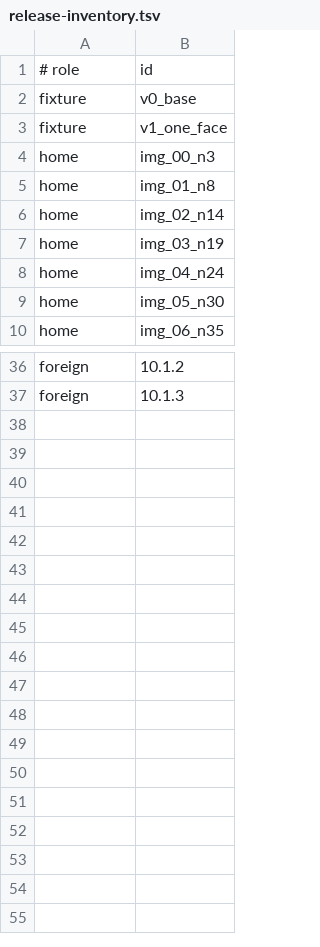
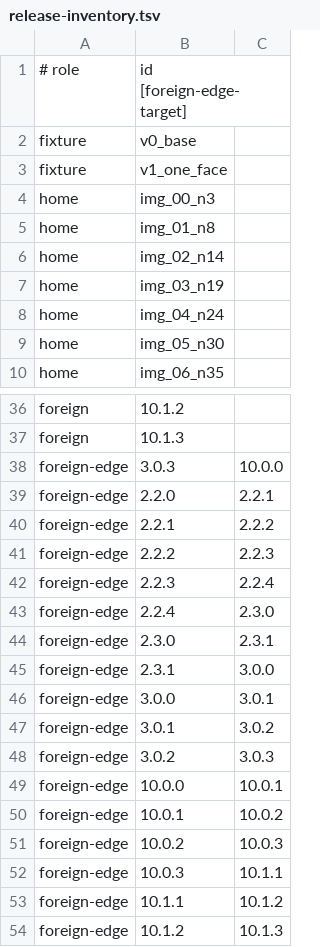
Before and after one commit to BarsMonster/UltraPatch, a TSV file: test-bench/release-inventory.tsv, drawn as a sheet; only a part is shown, gaps mark what is left out; the diff names each change by its address in the sheet, - before the commit and + after, or states it on an @@ line.

Commit message:
test: single-source corpus pair topology

```diff
--- a/test-bench/release-inventory.tsv
+++ b/test-bench/release-inventory.tsv
+column C, empty
-B1: id
+B1: id [foreign-edge-target]
+row 38: foreign-edge | 3.0.3 | 10.0.0
+row 39: foreign-edge | 2.2.0 | 2.2.1
+row 40: foreign-edge | 2.2.1 | 2.2.2
+row 41: foreign-edge | 2.2.2 | 2.2.3
+row 42: foreign-edge | 2.2.3 | 2.2.4
+row 43: foreign-edge | 2.2.4 | 2.3.0
+row 44: foreign-edge | 2.3.0 | 2.3.1
+row 45: foreign-edge | 2.3.1 | 3.0.0
+row 46: foreign-edge | 3.0.0 | 3.0.1
+row 47: foreign-edge | 3.0.1 | 3.0.2
+row 48: foreign-edge | 3.0.2 | 3.0.3
+row 49: foreign-edge | 10.0.0 | 10.0.1
+row 50: foreign-edge | 10.0.1 | 10.0.2
+row 51: foreign-edge | 10.0.2 | 10.0.3
+row 52: foreign-edge | 10.0.3 | 10.1.1
+row 53: foreign-edge | 10.1.1 | 10.1.2
+row 54: foreign-edge | 10.1.2 | 10.1.3
```
Also changed, not shown: 11 other files.
